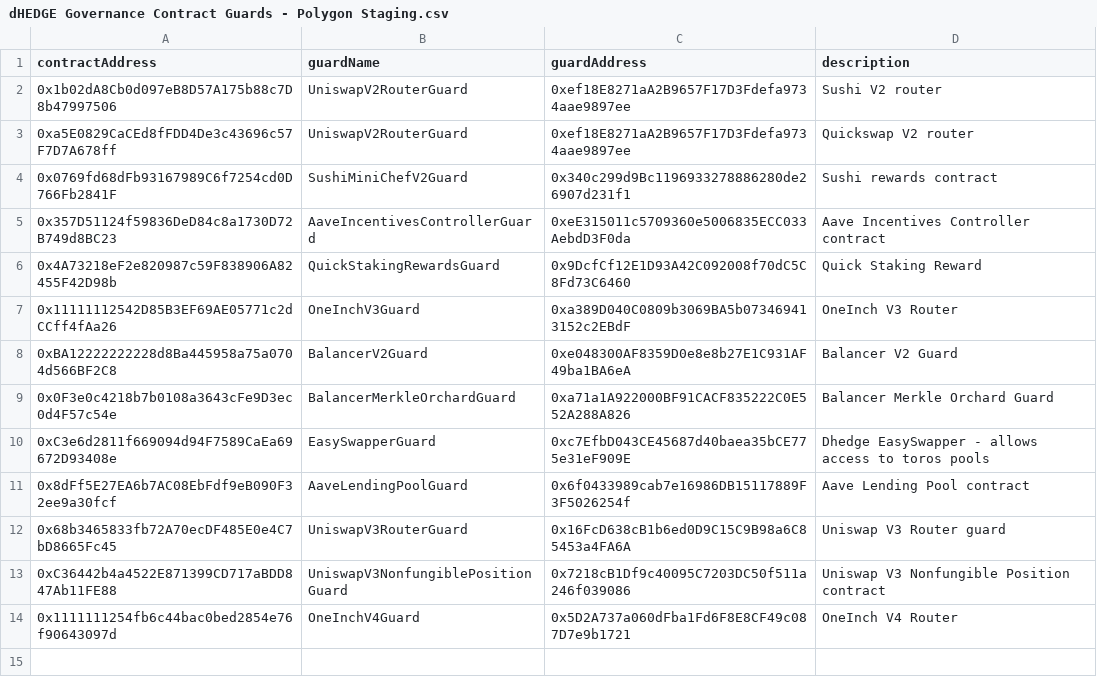
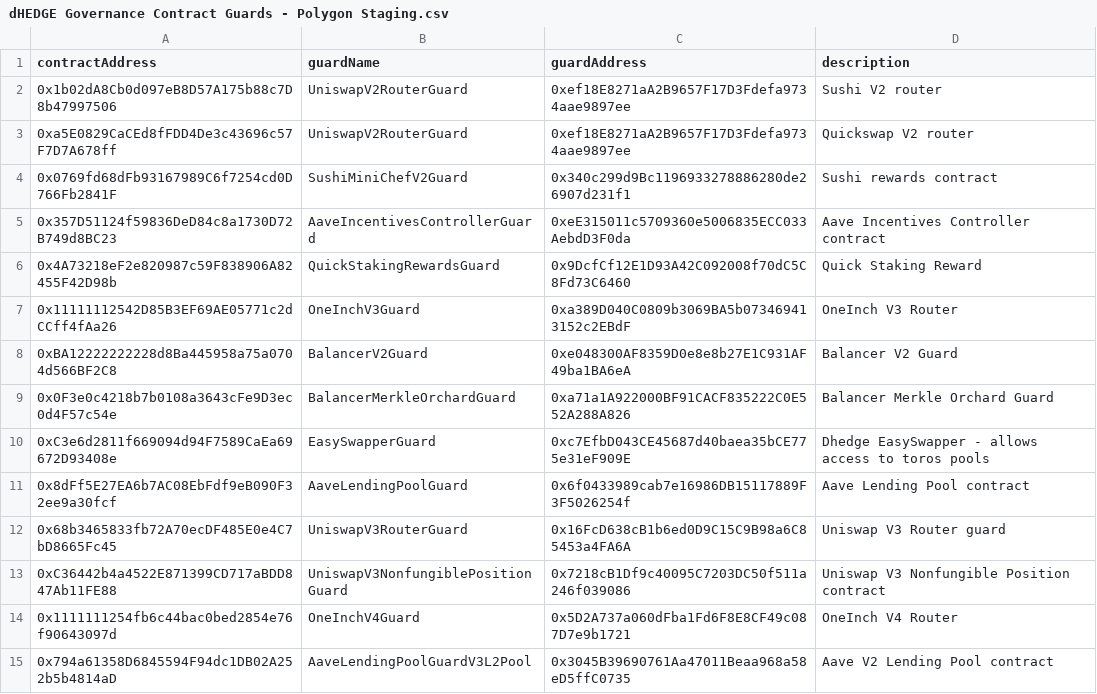
Before and after one commit to dhedge/V2-Public, a CSV file: config/polygon-staging/dHEDGE Governance Contract Guards - Polygon Staging.csv, drawn as a sheet.

Commit message:
feat(aave-v3-deploy): deploy

```diff
--- a/config/polygon-staging/dHEDGE Governance Contract Guards - Polygon Staging.csv
+++ b/config/polygon-staging/dHEDGE Governance Contract Guards - Polygon Staging.csv
@@ -14 +14,2 @@ contractAddress,guardName,guardAddress,description
 0x1111111254fb6c44bac0bed2854e76f90643097d,OneInchV4Guard,0x5D2A737a060dFba1Fd6F8E8CF49c087D7e9b1721,OneInch V4 Router
+0x794a61358D6845594F94dc1DB02A252b5b4814aD,AaveLendingPoolGuardV3L2Pool,0x3045B39690761Aa47011Beaa968a58eD5ffC0735,Aave V2 Lending Pool contract
```
Also changed, not shown: config/polygon-staging/dHEDGE Governance Asset Guards - Polygon Staging.csv, 1 other file.
